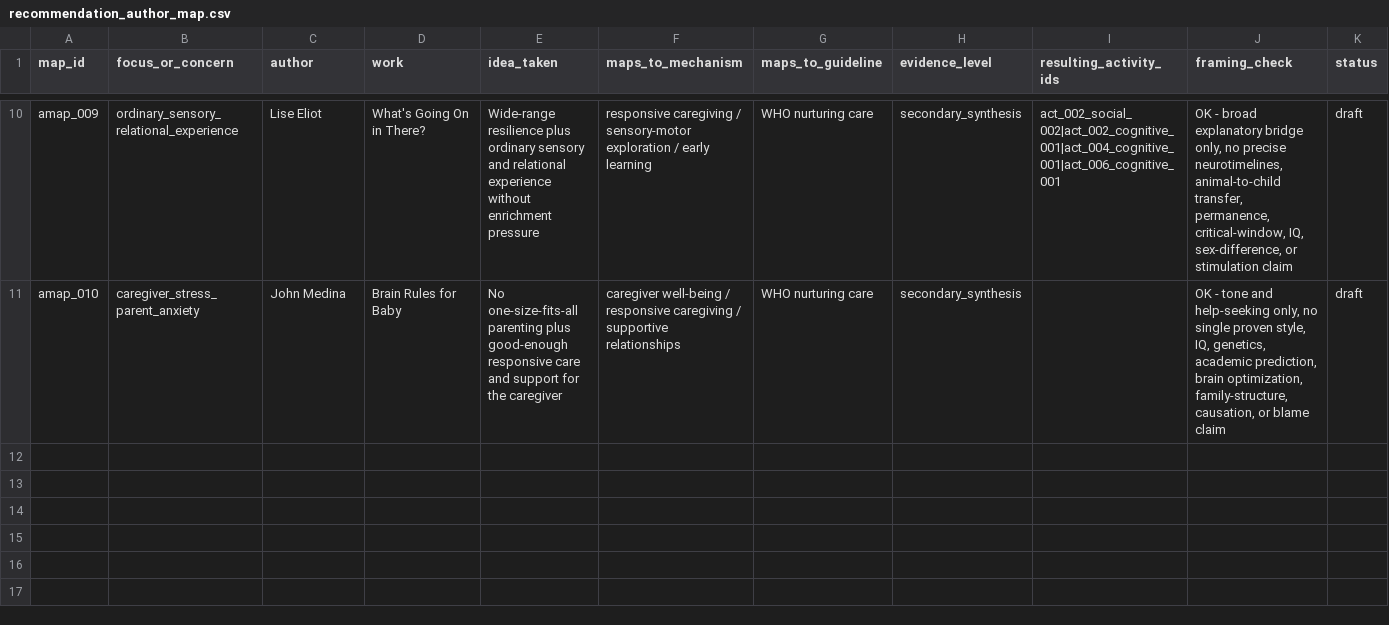
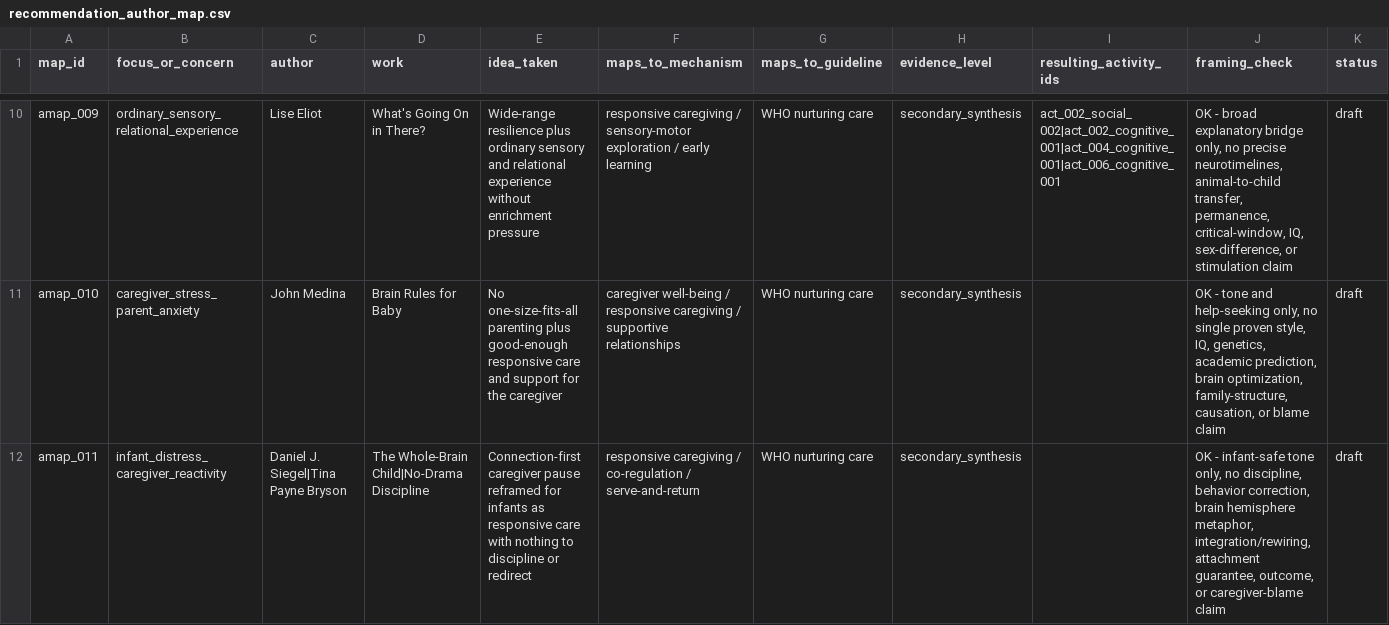
Before and after one commit to tolyashevche-rgb/Milestones, a CSV file: knowledge_base/recommendation_author_map.csv, drawn as a sheet; only a part is shown, gaps mark what is left out.

Commit message:
docs: add infant-safe Siegel and Bryson card

```diff
--- a/knowledge_base/recommendation_author_map.csv
+++ b/knowledge_base/recommendation_author_map.csv
@@ -11 +11,2 @@ amap_009;ordinary_sensory_relational_experience;Lise Eliot;What's Going On in Th
 amap_010;caregiver_stress_parent_anxiety;John Medina;Brain Rules for Baby;No one-size-fits-all parenting plus good-enough responsive care and support for the caregiver;caregiver well-being / responsive caregiving / supportive relationships;WHO nurturing care;secondary_synthesis;;OK - tone and help-seeking only, no single proven style, IQ, genetics, academic prediction, brain optimization, family-structure, causation, or blame claim;draft
+amap_011;infant_distress_caregiver_reactivity;Daniel J. Siegel|Tina Payne Bryson;The Whole-Brain Child|No-Drama Discipline;Connection-first caregiver pause reframed for infants as responsive care with nothing to discipline or redirect;responsive caregiving / co-regulation / serve-and-return;WHO nurturing care;secondary_synthesis;;OK - infant-safe tone only, no discipline, behavior correction, brain hemisphere metaphor, integration/rewiring, attachment guarantee, outcome, or caregiver-blame claim;draft
```
Also changed, not shown: 4 other files.
